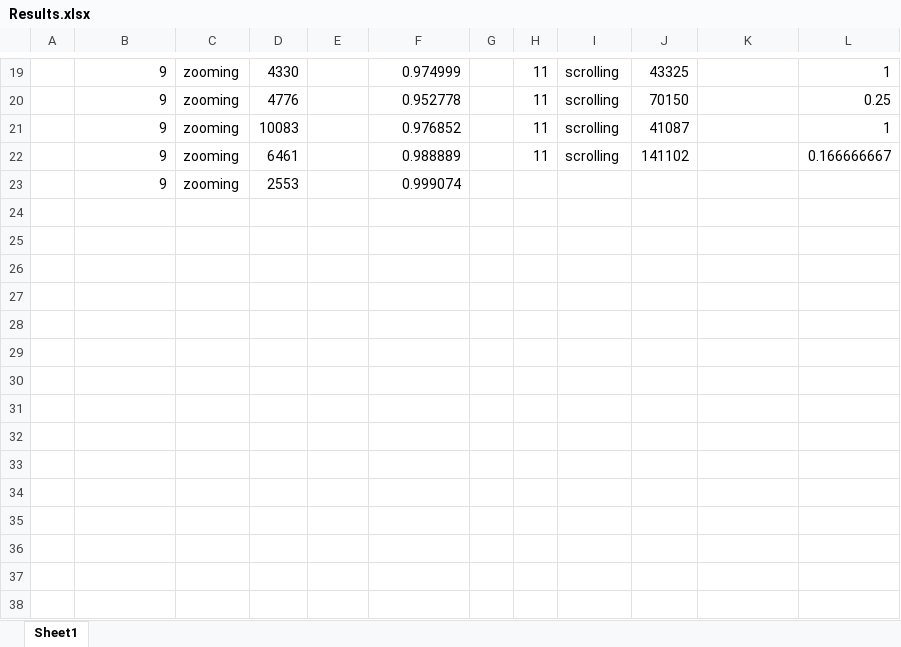
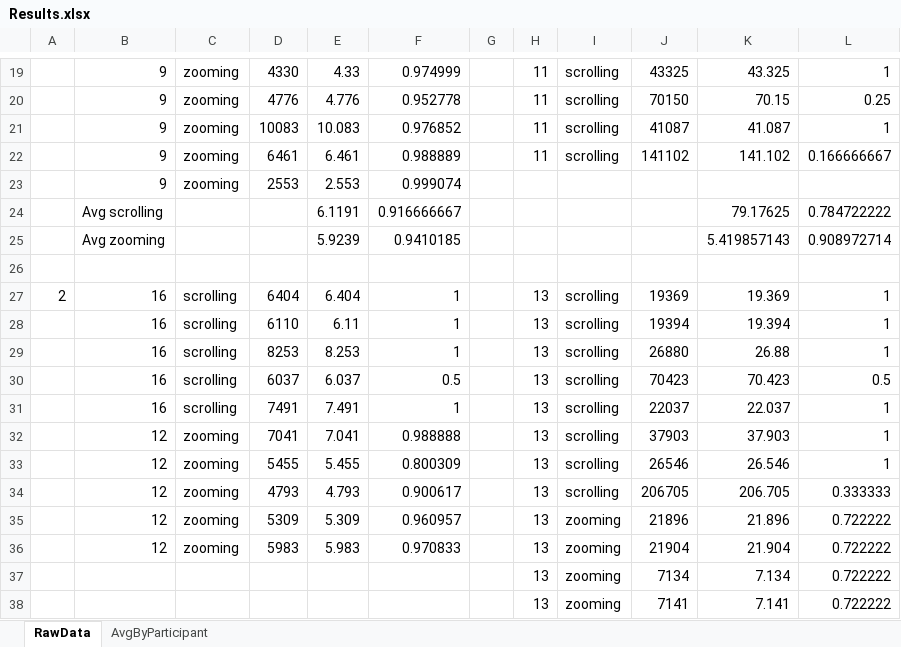
Before and after one commit to sjeblee/hci-project, an Excel workbook: Phase 3 - Experiment/Results.xlsx, sheet RawData, drawn as a sheet; only a part is shown, gaps mark what is left out; values as stored, in another font and other column widths than the file's, no borders; the diff covers the shown part only; the diff names each change by its address in the sheet, - before the commit and + after, or states it on an @@ line.

Commit message:
Update results file with results from 03-29
* Added a tab that has average numbers by participant

```diff
--- a/Phase 3 - Experiment/Results.xlsx (sheet RawData)
+++ b/Phase 3 - Experiment/Results.xlsx (sheet RawData)
-sheet tab: Sheet1
+sheet tab: RawData
+sheet tab: AvgByParticipant
-E19: (empty)
+E19: 4.33
-K19: (empty)
+K19: 43.325
-E20: (empty)
+E20: 4.776
-K20: (empty)
+K20: 70.15
-E21: (empty)
+E21: 10.083
-K21: (empty)
+K21: 41.087
-E22: (empty)
+E22: 6.461
-K22: (empty)
+K22: 141.102
-E23: (empty)
+E23: 2.553
+row 24:  | Avg scrolling |  |  | 6.1191 | 0.916666667 |  |  |  |  | 79.17625 | 0.784722222
+row 25:  | Avg zooming |  |  | 5.9239 | 0.9410185 |  |  |  |  | 5.419857143 | 0.908972714
+row 26: (empty)
+row 27: 2 | 16 | scrolling | 6404 | 6.404 | 1 |  | 13 | scrolling | 19369 | 19.369 | 1
+row 28:  | 16 | scrolling | 6110 | 6.11 | 1 |  | 13 | scrolling | 19394 | 19.394 | 1
+row 29:  | 16 | scrolling | 8253 | 8.253 | 1 |  | 13 | scrolling | 26880 | 26.88 | 1
+row 30:  | 16 | scrolling | 6037 | 6.037 | 0.5 |  | 13 | scrolling | 70423 | 70.423 | 0.5
+row 31:  | 16 | scrolling | 7491 | 7.491 | 1 |  | 13 | scrolling | 22037 | 22.037 | 1
+row 32:  | 12 | zooming | 7041 | 7.041 | 0.988888 |  | 13 | scrolling | 37903 | 37.903 | 1
+row 33:  | 12 | zooming | 5455 | 5.455 | 0.800309 |  | 13 | scrolling | 26546 | 26.546 | 1
+row 34:  | 12 | zooming | 4793 | 4.793 | 0.900617 |  | 13 | scrolling | 206705 | 206.705 | 0.333333
+row 35:  | 12 | zooming | 5309 | 5.309 | 0.960957 |  | 13 | zooming | 21896 | 21.896 | 0.722222
+row 36:  | 12 | zooming | 5983 | 5.983 | 0.970833 |  | 13 | zooming | 21904 | 21.904 | 0.722222
+row 37:  |  |  |  |  |  |  | 13 | zooming | 7134 | 7.134 | 0.722222
+row 38:  |  |  |  |  |  |  | 13 | zooming | 7141 | 7.141 | 0.722222
```
Also changed, not shown: 49 added rows and 31 edited cells elsewhere in this sheet.
